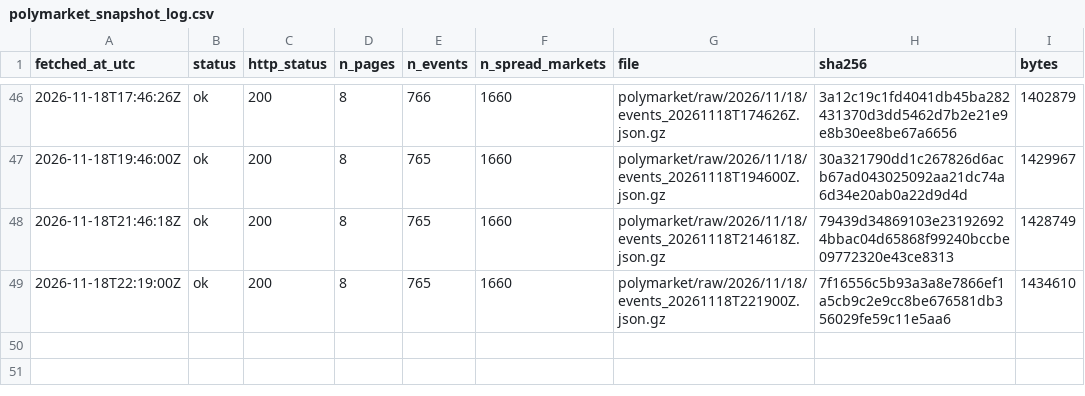
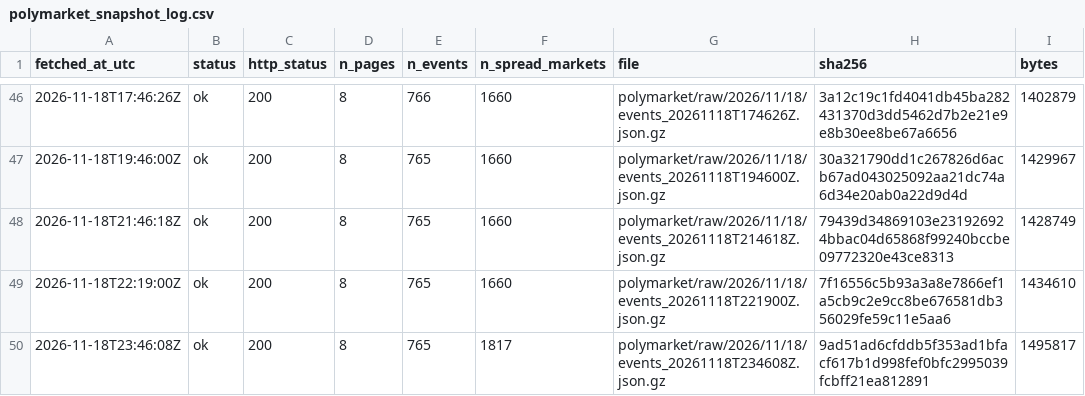
Before and after one commit to ohektner/shac-sb-index, a CSV file: data/status/polymarket_snapshot_log.csv, drawn as a sheet; only a part is shown, gaps mark what is left out; the diff names each change by its address in the sheet, - before the commit and + after, or states it on an @@ line.

```diff
--- a/data/status/polymarket_snapshot_log.csv
+++ b/data/status/polymarket_snapshot_log.csv
+row 50: 2026-11-18T23:46:08Z | ok | 200 | 8 | 765 | 1817 | polymarket/raw/2026/11/18/events_20261118T234608Z.json.gz | 9ad51ad6cfddb5f353ad1bfacf617b1d998fef0bfc2995039fcbff21ea812891 | 1495817
```
